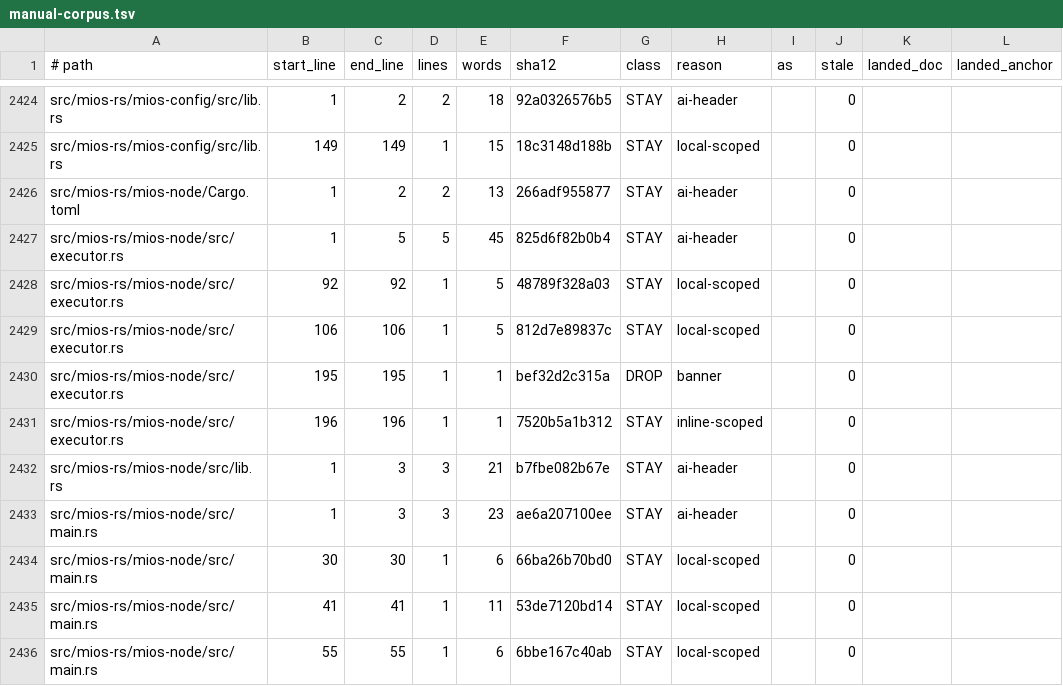
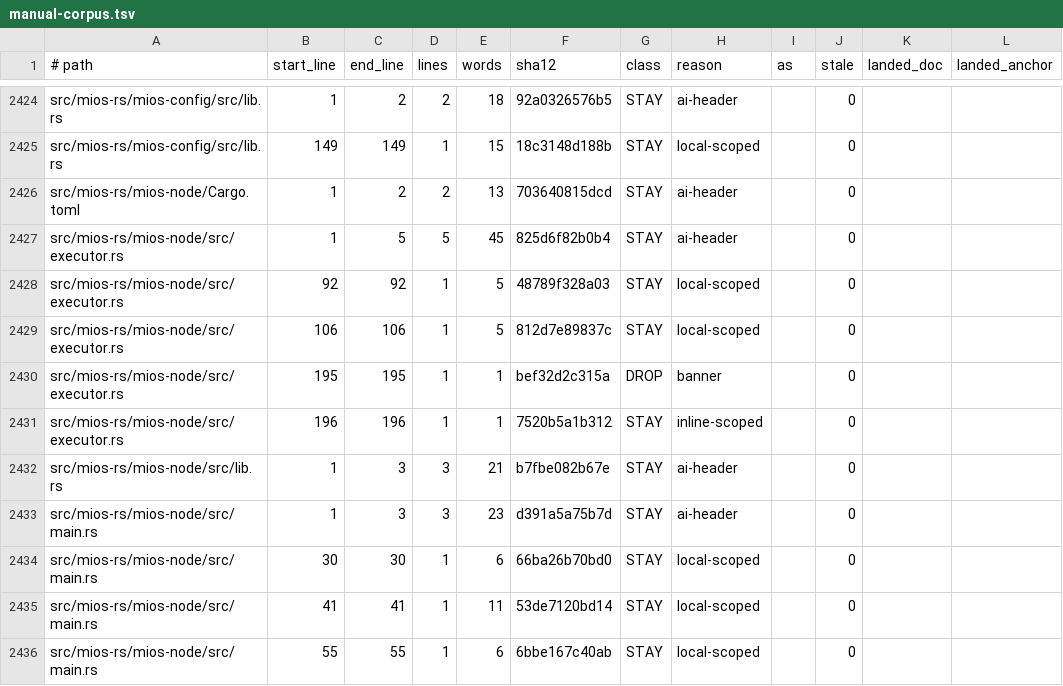
Before and after one commit to mios-dev/MiOS, a TSV file: usr/share/mios/reference/manual-corpus.tsv, drawn as a sheet; only a part is shown, gaps mark what is left out; the diff names each change by its address in the sheet, - before the commit and + after, or states it on an @@ line.

```diff
--- a/usr/share/mios/reference/manual-corpus.tsv
+++ b/usr/share/mios/reference/manual-corpus.tsv
-F2426 (sha12): 266adf955877
+F2426 (sha12): 703640815dcd
-F2433 (sha12): ae6a207100ee
+F2433 (sha12): d391a5a75b7d
```
Also changed, not shown: usr/share/mios/artifacts/sbom/bound-images.tsv, 6 other files.
